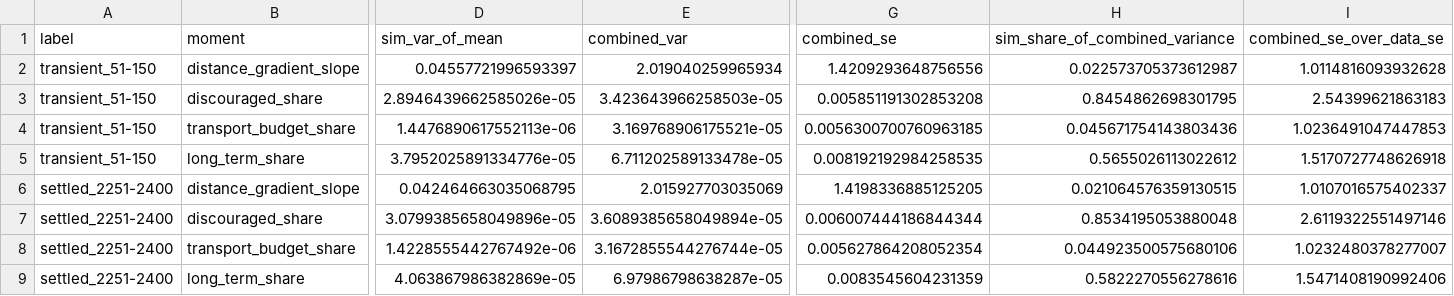
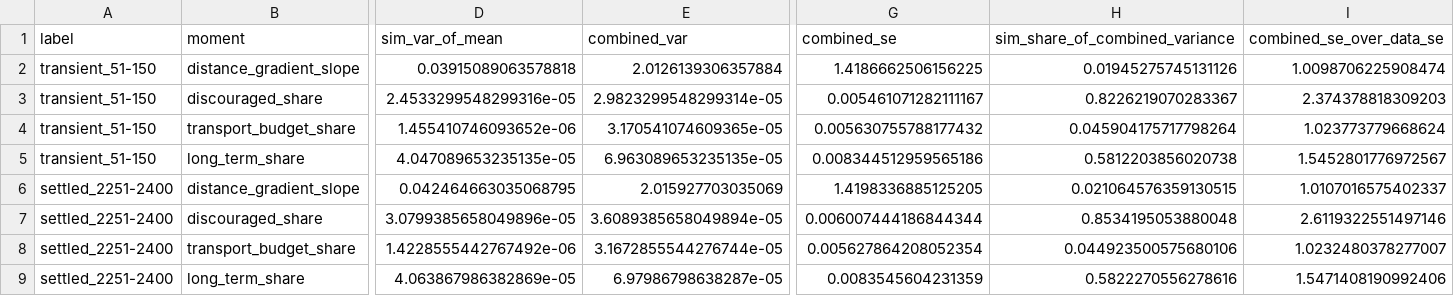
Before and after one commit to Aakashanil67/spatial-labour-trap, a CSV file: results/review_v2/settled_regime/precision_decomposition.csv, drawn as a sheet; only a part is shown, gaps mark what is left out; the diff names each change by its address in the sheet, - before the commit and + after, or states it on an @@ line.

```diff
--- a/results/review_v2/settled_regime/precision_decomposition.csv
+++ b/results/review_v2/settled_regime/precision_decomposition.csv
-D2 (sim_var_of_mean): 0.04557721996593397
+D2 (sim_var_of_mean): 0.03915089063578818
-E2 (combined_var): 2.019040259965934
+E2 (combined_var): 2.0126139306357884
-G2 (combined_se): 1.4209293648756556
+G2 (combined_se): 1.4186662506156225
-H2 (sim_share_of_combined_variance): 0.022573705373612987
+H2 (sim_share_of_combined_variance): 0.01945275745131126
-I2 (combined_se_over_data_se): 1.0114816093932628
+I2 (combined_se_over_data_se): 1.0098706225908474
-D3 (sim_var_of_mean): 2.8946439662585026e-05
+D3 (sim_var_of_mean): 2.4533299548299316e-05
-E3 (combined_var): 3.423643966258503e-05
+E3 (combined_var): 2.9823299548299314e-05
-G3 (combined_se): 0.005851191302853208
+G3 (combined_se): 0.005461071282111167
-H3 (sim_share_of_combined_variance): 0.8454862698301795
+H3 (sim_share_of_combined_variance): 0.8226219070283367
-I3 (combined_se_over_data_se): 2.54399621863183
+I3 (combined_se_over_data_se): 2.374378818309203
-D4 (sim_var_of_mean): 1.4476890617552113e-06
+D4 (sim_var_of_mean): 1.455410746093652e-06
-E4 (combined_var): 3.169768906175521e-05
+E4 (combined_var): 3.170541074609365e-05
-G4 (combined_se): 0.0056300700760963185
+G4 (combined_se): 0.005630755788177432
-H4 (sim_share_of_combined_variance): 0.045671754143803436
+H4 (sim_share_of_combined_variance): 0.045904175717798264
-I4 (combined_se_over_data_se): 1.0236491047447853
+I4 (combined_se_over_data_se): 1.023773779668624
-D5 (sim_var_of_mean): 3.7952025891334776e-05
+D5 (sim_var_of_mean): 4.047089653235135e-05
-E5 (combined_var): 6.711202589133478e-05
+E5 (combined_var): 6.963089653235135e-05
-G5 (combined_se): 0.008192192984258535
+G5 (combined_se): 0.008344512959565186
-H5 (sim_share_of_combined_variance): 0.5655026113022612
+H5 (sim_share_of_combined_variance): 0.5812203856020738
-I5 (combined_se_over_data_se): 1.5170727748626918
+I5 (combined_se_over_data_se): 1.5452801776972567
```
Also changed, not shown: data/review_v2/target_dictionary.csv, 4 other files.
